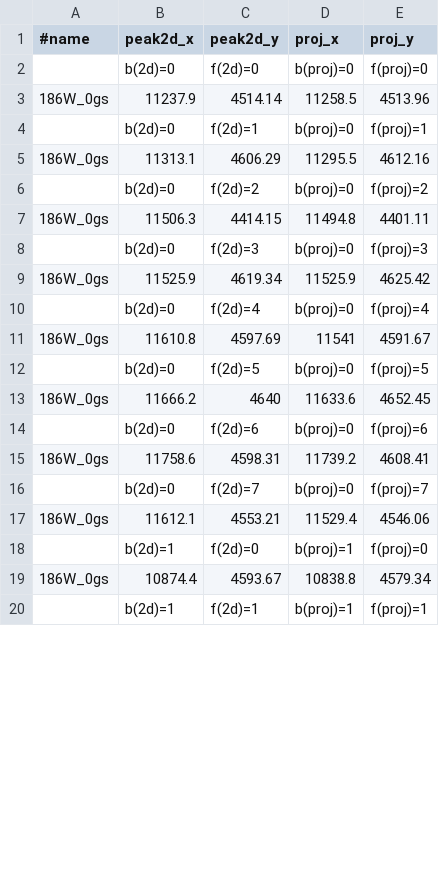
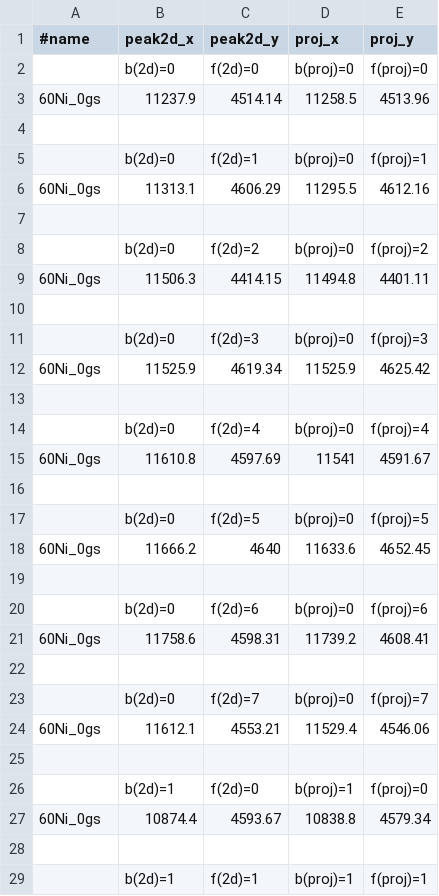
Before and after one commit to cecgresonant/186W-a-30MeV-sort, a CSV file: elastic-peak-60Ni.csv, drawn as a sheet; only a part is shown; the diff covers the shown part only.

Commit message:
Updated elastic-peak-60Ni.csv

```diff
--- a/elastic-peak-60Ni.csv
+++ b/elastic-peak-60Ni.csv
@@ -2,19 +2,28 @@
 	b(2d)=0	f(2d)=0	b(proj)=0	f(proj)=0
-186W_0gs	11237.9	4514.14	11258.5	4513.96
+60Ni_0gs	11237.9	4514.14	11258.5	4513.96
+
 	b(2d)=0	f(2d)=1	b(proj)=0	f(proj)=1
-186W_0gs	11313.1	4606.29	11295.5	4612.16
+60Ni_0gs	11313.1	4606.29	11295.5	4612.16
+
 	b(2d)=0	f(2d)=2	b(proj)=0	f(proj)=2
-186W_0gs	11506.3	4414.15	11494.8	4401.11
+60Ni_0gs	11506.3	4414.15	11494.8	4401.11
+
 	b(2d)=0	f(2d)=3	b(proj)=0	f(proj)=3
-186W_0gs	11525.9	4619.34	11525.9	4625.42
+60Ni_0gs	11525.9	4619.34	11525.9	4625.42
+
 	b(2d)=0	f(2d)=4	b(proj)=0	f(proj)=4
-186W_0gs	11610.8	4597.69	11541	4591.67
+60Ni_0gs	11610.8	4597.69	11541	4591.67
+
 	b(2d)=0	f(2d)=5	b(proj)=0	f(proj)=5
-186W_0gs	11666.2	4640	11633.6	4652.45
+60Ni_0gs	11666.2	4640	11633.6	4652.45
+
 	b(2d)=0	f(2d)=6	b(proj)=0	f(proj)=6
-186W_0gs	11758.6	4598.31	11739.2	4608.41
+60Ni_0gs	11758.6	4598.31	11739.2	4608.41
+
 	b(2d)=0	f(2d)=7	b(proj)=0	f(proj)=7
-186W_0gs	11612.1	4553.21	11529.4	4546.06
+60Ni_0gs	11612.1	4553.21	11529.4	4546.06
+
 	b(2d)=1	f(2d)=0	b(proj)=1	f(proj)=0
-186W_0gs	10874.4	4593.67	10838.8	4579.34
+60Ni_0gs	10874.4	4593.67	10838.8	4579.34
+
 	b(2d)=1	f(2d)=1	b(proj)=1	f(proj)=1
```
Also changed, not shown: 54 added rows and 55 edited cells elsewhere in this file.
